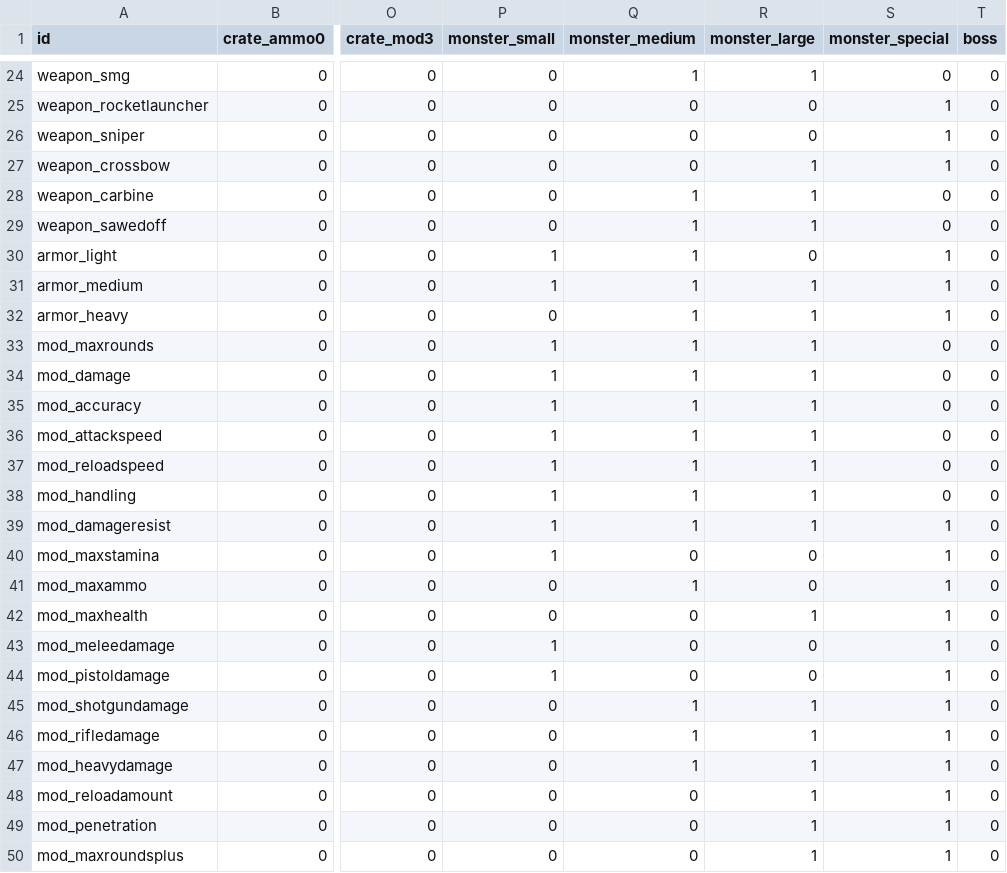
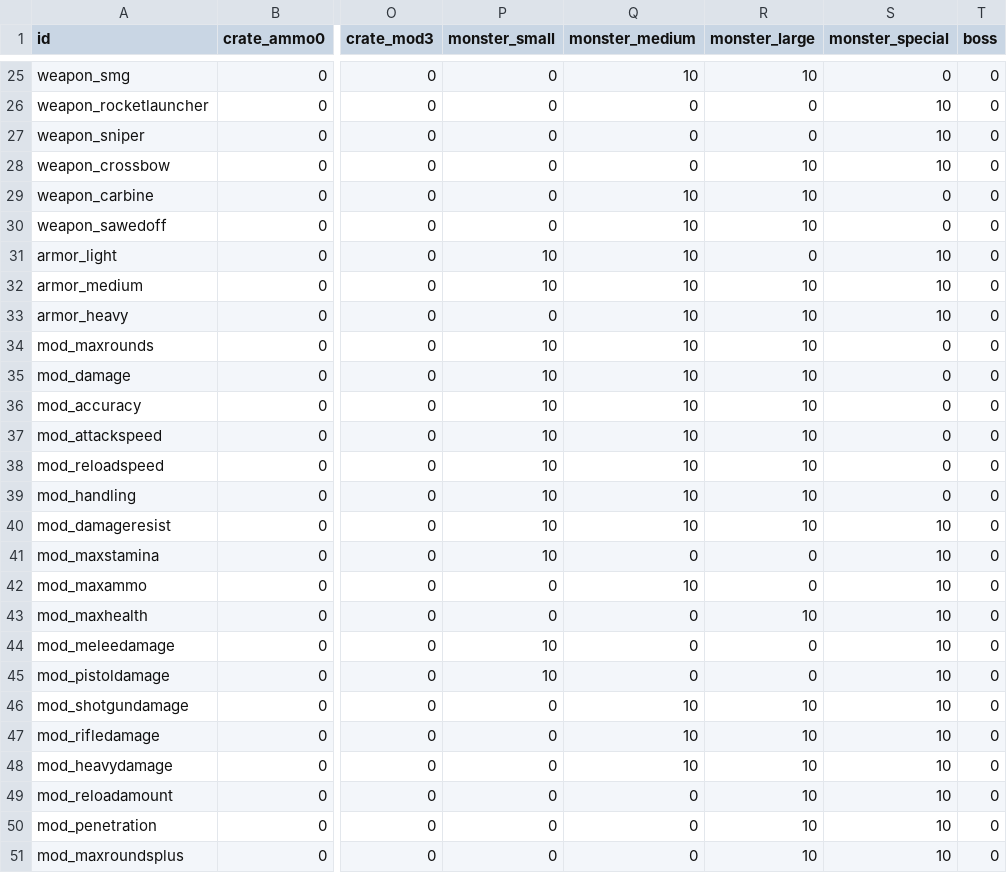
Before and after one commit to ololoken/emptyclip, a TSV file: assets/source/stats/itemdrops.tsv, drawn as a sheet; only a part is shown, gaps mark what is left out; addresses are those after the commit; the diff covers the shown part only; the diff names each change by its address in the sheet, - before the commit and + after, or states it on an @@ line.

```diff
--- a/assets/source/stats/itemdrops.tsv
+++ b/assets/source/stats/itemdrops.tsv
-Q25 (monster_medium): 1
+Q25 (monster_medium): 10
-R25 (monster_large): 1
+R25 (monster_large): 10
-S26:S28 (monster_special): 1
+S26:S28 (monster_special): 10
-R28:R30 (monster_large): 1
+R28:R30 (monster_large): 10
-Q29:Q40 (monster_medium): 1
+Q29:Q40 (monster_medium): 10
-P31:P32 (monster_small): 1
+P31:P32 (monster_small): 10
-S31:S33 (monster_special): 1
+S31:S33 (monster_special): 10
-R32:R40 (monster_large): 1
+R32:R40 (monster_large): 10
-P34:P41 (monster_small): 1
+P34:P41 (monster_small): 10
-S40:S51 (monster_special): 1
+S40:S51 (monster_special): 10
-Q42 (monster_medium): 1
+Q42 (monster_medium): 10
-R43 (monster_large): 1
+R43 (monster_large): 10
-P44:P45 (monster_small): 1
+P44:P45 (monster_small): 10
-Q46:Q48 (monster_medium): 1
+Q46:Q48 (monster_medium): 10
-R46:R51 (monster_large): 1
+R46:R51 (monster_large): 10
```
Also changed, not shown: 1 added row and 55 edited cells elsewhere in this file, 1 other file.
